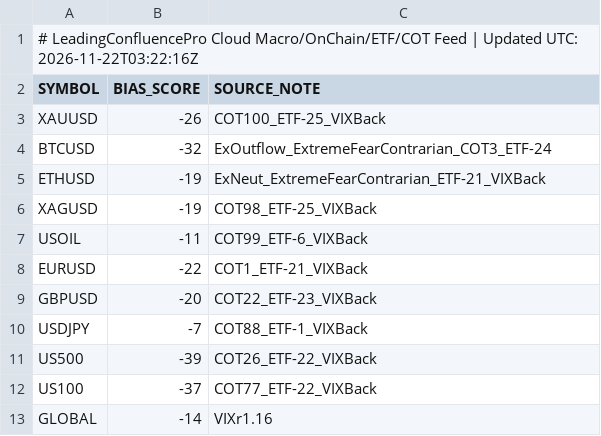
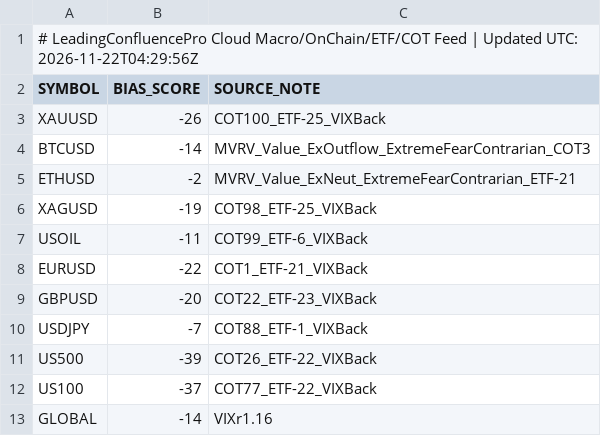
Before and after one commit to gamehotspot62/mt5-leading-confluence-cloud, a CSV file: data/MacroFlowBias.csv, drawn as a sheet.

```diff
--- a/data/MacroFlowBias.csv
+++ b/data/MacroFlowBias.csv
@@ -1,6 +1,6 @@
-# LeadingConfluencePro Cloud Macro/OnChain/ETF/COT Feed | Updated UTC: 2026-11-22T03:22:16Z
+# LeadingConfluencePro Cloud Macro/OnChain/ETF/COT Feed | Updated UTC: 2026-11-22T04:29:56Z
 SYMBOL,BIAS_SCORE,SOURCE_NOTE
 XAUUSD,-26,COT100_ETF-25_VIXBack
-BTCUSD,-32,ExOutflow_ExtremeFearContrarian_COT3_ETF-24
-ETHUSD,-19,ExNeut_ExtremeFearContrarian_ETF-21_VIXBack
+BTCUSD,-14,MVRV_Value_ExOutflow_ExtremeFearContrarian_COT3
+ETHUSD,-2,MVRV_Value_ExNeut_ExtremeFearContrarian_ETF-21
 XAGUSD,-19,COT98_ETF-25_VIXBack
```
Also changed, not shown: 2 other files.
